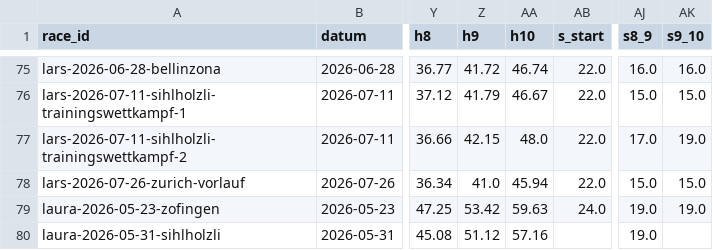
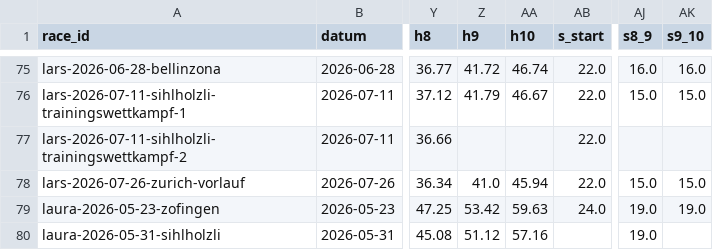
Before and after one commit to larstwi/Hurdle_Analysis, a CSV file: data/master.csv, drawn as a sheet; only a part is shown, gaps mark what is left out; the diff names each change by its address in the sheet, - before the commit and + after, or states it on an @@ line.

Commit message:
BF

```diff
--- a/data/master.csv
+++ b/data/master.csv
-Z77 (h9): 42.15
+Z77 (h9): (empty)
-AA77 (h10): 48.0
+AA77 (h10): (empty)
-AJ77 (s8_9): 17.0
+AJ77 (s8_9): (empty)
-AK77 (s9_10): 19.0
+AK77 (s9_10): (empty)
```
